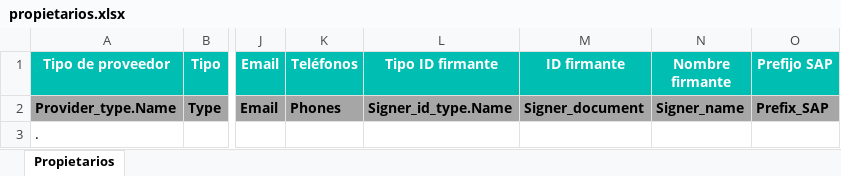
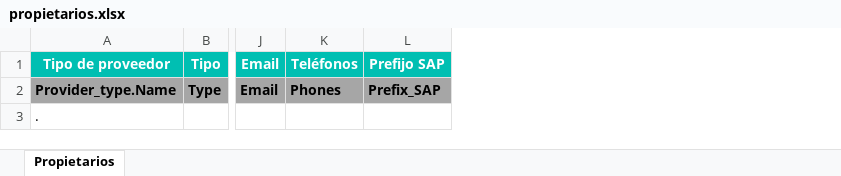
Before and after one commit to alejandro-andre/cotown-back, an Excel workbook: templates/report/propietarios.xlsx, sheet Propietarios, drawn as a sheet; only a part is shown, gaps mark what is left out; values as stored, in another font and other column widths than the file's, no borders; the diff names each change by its address in the sheet, - before the commit and + after, or states it on an @@ line.

```diff
--- a/templates/report/propietarios.xlsx (sheet Propietarios)
+++ b/templates/report/propietarios.xlsx (sheet Propietarios)
-column L (Tipo ID firmante), row 2: Signer_id_type.Name
-column M (ID firmante), row 2: Signer_document
-column N (Nombre firmante), row 2: Signer_name
```
Also changed, not shown: 2 other files.
